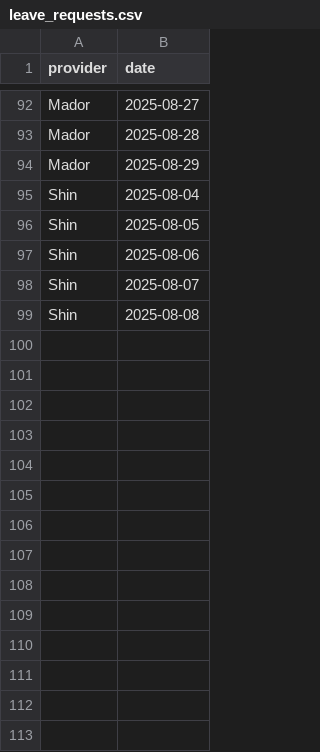
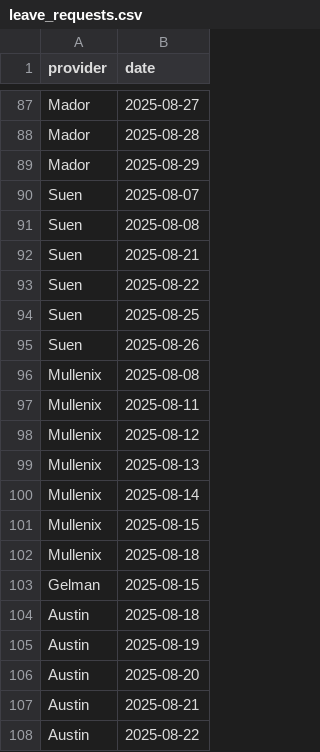
Before and after one commit to xavier-orcutt/chinle-primarycare-scheduler, a CSV file: data/leave_requests.csv, drawn as a sheet; only a part is shown, gaps mark what is left out; the diff covers the shown part only.

Commit message:
august provider input

```diff
--- a/data/leave_requests.csv
+++ b/data/leave_requests.csv
@@ -94,6 +89,20 @@ Mador,2025-08-28
 Mador,2025-08-29
-Shin,2025-08-04
-Shin,2025-08-05
-Shin,2025-08-06
-Shin,2025-08-07
-Shin,2025-08-08
+Suen,2025-08-07
+Suen,2025-08-08
+Suen,2025-08-21
+Suen,2025-08-22
+Suen,2025-08-25
+Suen,2025-08-26
+Mullenix,2025-08-08
+Mullenix,2025-08-11
+Mullenix,2025-08-12
+Mullenix,2025-08-13
+Mullenix,2025-08-14
+Mullenix,2025-08-15
+Mullenix,2025-08-18
+Gelman,2025-08-15
+Austin,2025-08-18
+Austin,2025-08-19
+Austin,2025-08-20
+Austin,2025-08-21
+Austin,2025-08-22
```
Also changed, not shown: 19 added rows, 8 removed rows and 1 edited cell elsewhere in this file, data/inpatient.csv.
